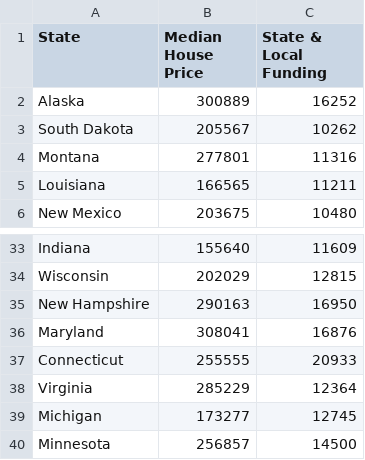
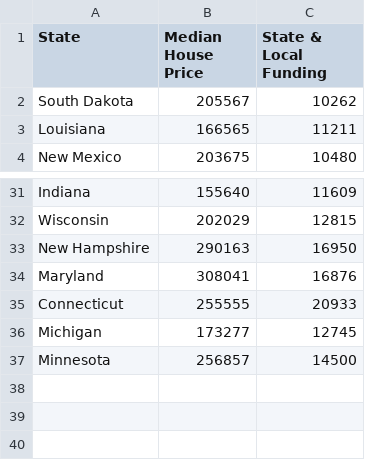
Before and after one commit to ChristinaPhm/ChristinaPhm.github.io, a CSV file: data/house&educspend.csv, drawn as a sheet; only a part is shown, gaps mark what is left out; the diff names each change by its address in the sheet, - before the commit and + after, or states it on an @@ line.

Commit message:
Update house&educspend.csv

```diff
--- a/data/house&educspend.csv
+++ b/data/house&educspend.csv
-row 2: Alaska | 300889 | 16252
-row 4: Montana | 277801 | 11316
-row 38: Virginia | 285229 | 12364
```
